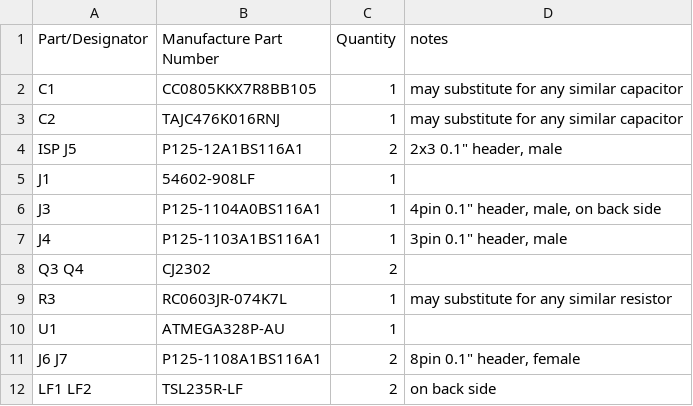
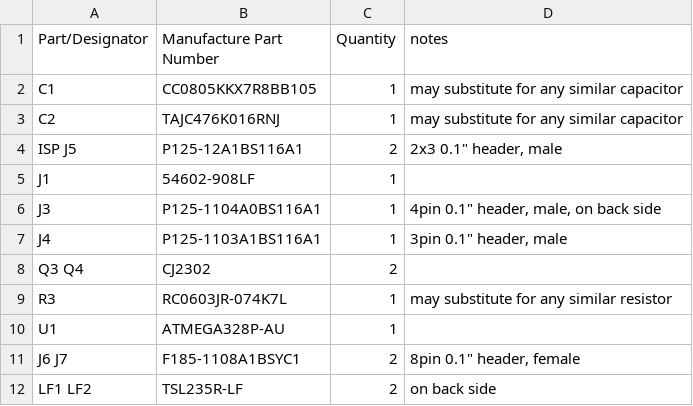
Before and after one commit to Flexostat/OD-Board, a CSV file: Production_files/partA-bom-complete.csv, drawn as a sheet.

```diff
--- a/Production_files/partA-bom-complete.csv
+++ b/Production_files/partA-bom-complete.csv
@@ -10,3 +10,3 @@ R3,RC0603JR-074K7L,1,may substitute for any similar resistor
 U1,ATMEGA328P-AU,1,
-J6 J7,P125-1108A1BS116A1,2,"8pin 0.1"" header, female"
+J6 J7,F185-1108A1BSYC1,2,"8pin 0.1"" header, female"
 LF1 LF2,TSL235R-LF,2,on back side
```
Also changed, not shown: Production_files/partA-bom-seeed-only.csv.
